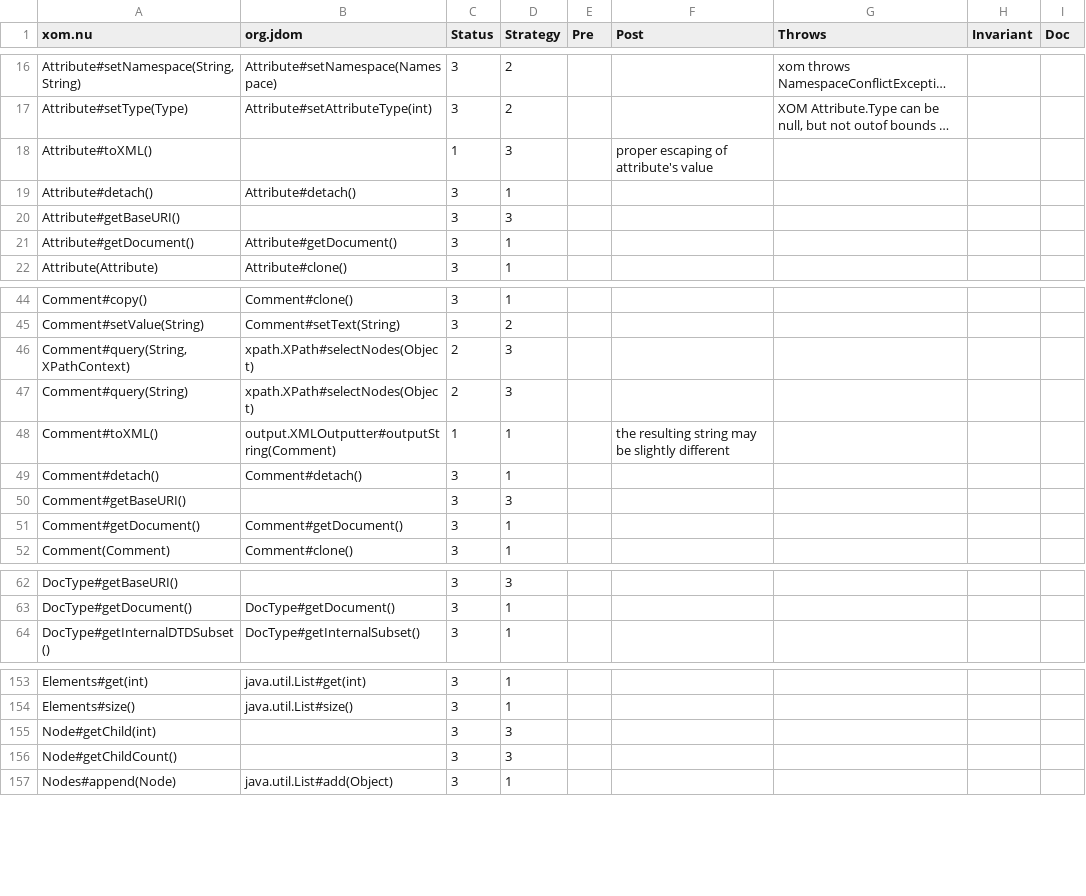
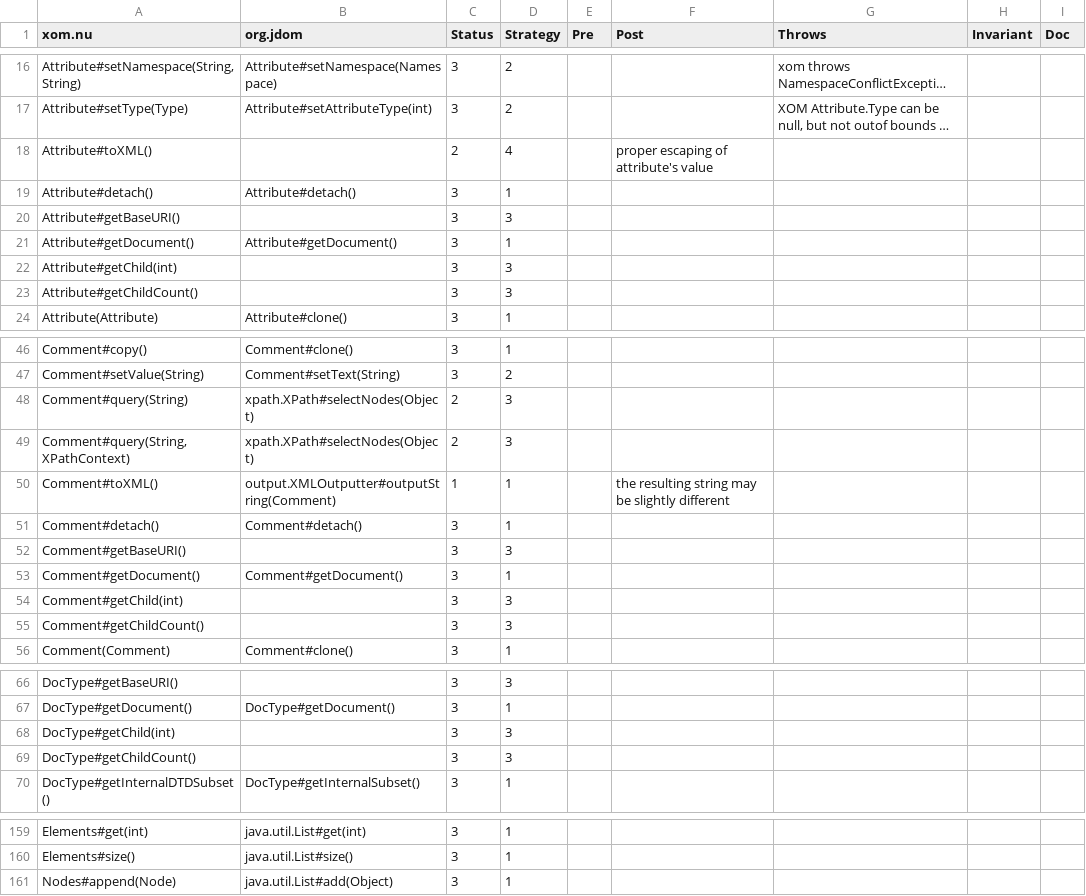
Before and after one commit to grammarware/slps, a CSV file: topics/apimigration/benchmark/annos.csv, drawn as a sheet; only a part is shown, gaps mark what is left out; long unchanged cells end in …; removed rows and columns are numbered as before the commit, all else as after; the diff covers the shown part only; the diff names each change by its address in the sheet, - before the commit and + after, or states it on an @@ line.

```diff
--- a/topics/apimigration/benchmark/annos.csv
+++ b/topics/apimigration/benchmark/annos.csv
-C18 (Status): 1
+C18 (Status): 2
-D18 (Strategy): 3
+D18 (Strategy): 4
+row 22: Attribute#getChild(int) |  | 3 | 3
+row 23: Attribute#getChildCount() |  | 3 | 3
@@ row 47 moved to row 48: Comment#query(String) @@
+row 54: Comment#getChild(int) |  | 3 | 3
+row 55: Comment#getChildCount() |  | 3 | 3
+row 68: DocType#getChild(int) |  | 3 | 3
+row 69: DocType#getChildCount() |  | 3 | 3
-row 155: Node#getChild(int) |  | 3 | 3
-row 156: Node#getChildCount() |  | 3 | 3
```
Also changed, not shown: 6 added rows, 1 moved row and 2 edited cells elsewhere in this file, topics/apimigration/benchmark/mappings.csv, 29 other files.
